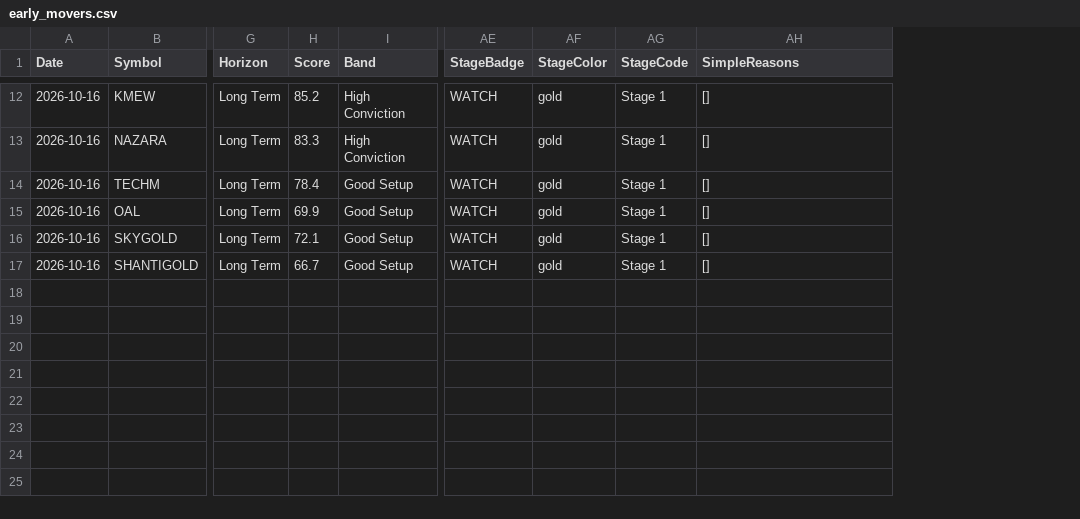
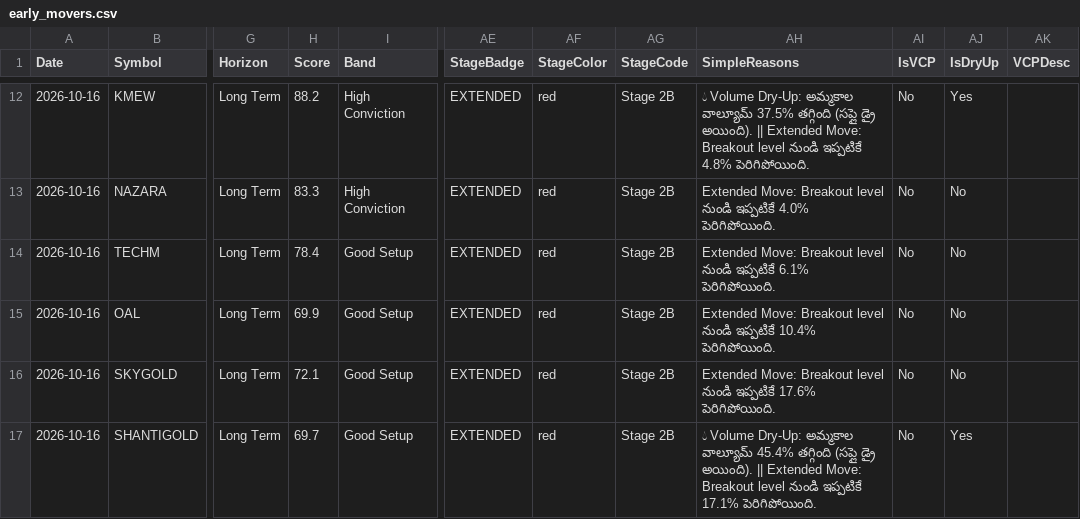
Before and after one commit to Venkey-stocks/stock-radar, a CSV file: data/early_movers.csv, drawn as a sheet; only a part is shown, gaps mark what is left out; the diff covers the shown part only; the diff names each change by its address in the sheet, - before the commit and + after, or states it on an @@ line.

```diff
--- a/data/early_movers.csv
+++ b/data/early_movers.csv
+column AI (IsVCP), rows 12-17: all No
+column AJ (IsDryUp), rows 12-17: Yes | No | No | No | No | Yes
+column AK (VCPDesc), empty
-H12 (Score): 85.2
+H12 (Score): 88.2
-AE12:AE17 (StageBadge): WATCH
+AE12:AE17 (StageBadge): EXTENDED
-AF12:AF17 (StageColor): gold
+AF12:AF17 (StageColor): red
-AG12:AG17 (StageCode): Stage 1
+AG12:AG17 (StageCode): Stage 2B
-AH12 (SimpleReasons): []
+AH12 (SimpleReasons): 💧 Volume Dry-Up: అమ్మకాల వాల్యూమ్ 37.5% తగ్గింది (సప్లై డ్రై అయింది). || Extended Move: Breakout level నుండి ఇప్పటికే 4.8% పెరిగిపోయింది.
-AH13 (SimpleReasons): []
+AH13 (SimpleReasons): Extended Move: Breakout level నుండి ఇప్పటికే 4.0% పెరిగిపోయింది.
-AH14 (SimpleReasons): []
+AH14 (SimpleReasons): Extended Move: Breakout level నుండి ఇప్పటికే 6.1% పెరిగిపోయింది.
-AH15 (SimpleReasons): []
+AH15 (SimpleReasons): Extended Move: Breakout level నుండి ఇప్పటికే 10.4% పెరిగిపోయింది.
-AH16 (SimpleReasons): []
+AH16 (SimpleReasons): Extended Move: Breakout level నుండి ఇప్పటికే 17.6% పెరిగిపోయింది.
-H17 (Score): 66.7
+H17 (Score): 69.7
-AH17 (SimpleReasons): []
+AH17 (SimpleReasons): 💧 Volume Dry-Up: అమ్మకాల వాల్యూమ్ 45.4% తగ్గింది (సప్లై డ్రై అయింది). || Extended Move: Breakout level నుండి ఇప్పటికే 17.1% పెరిగిపోయింది.
```
Also changed, not shown: 1 added row, 1 removed row and 37 edited cells elsewhere in this file, data/history/early_2026-10-16.csv.
